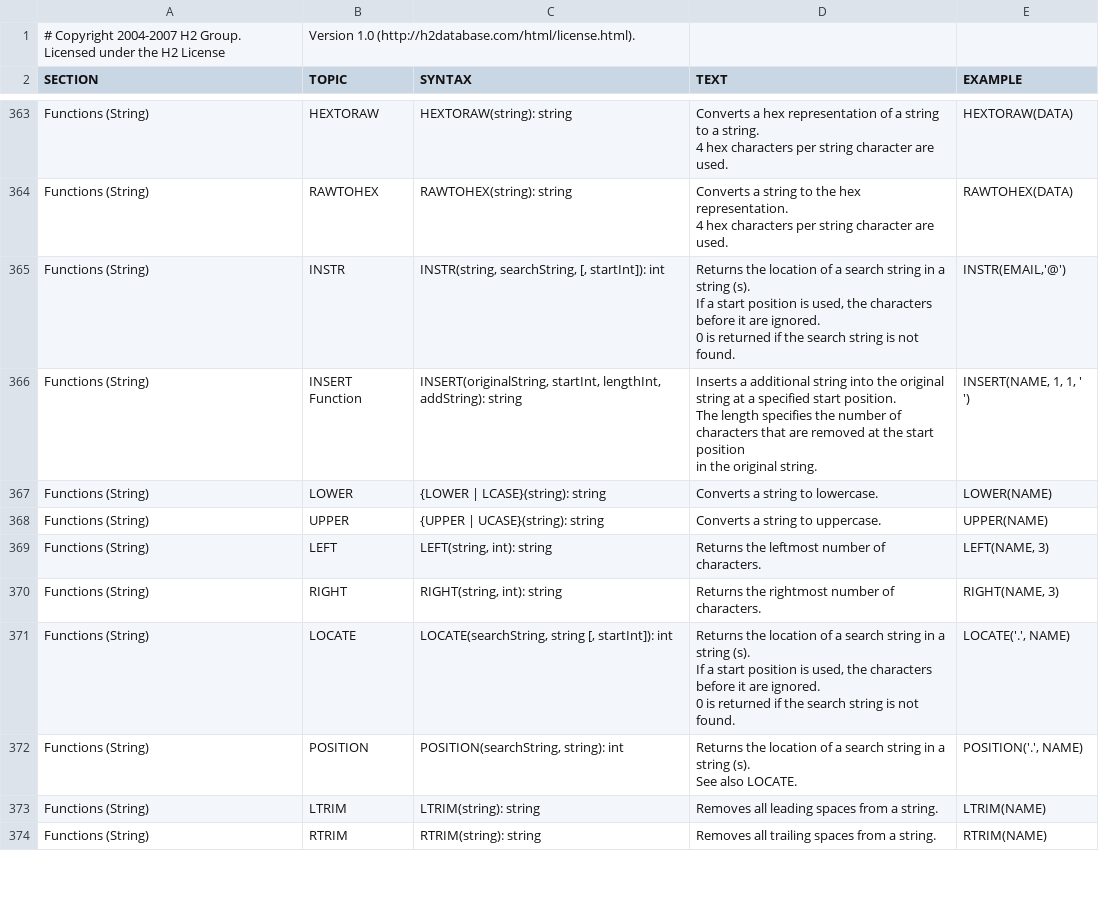
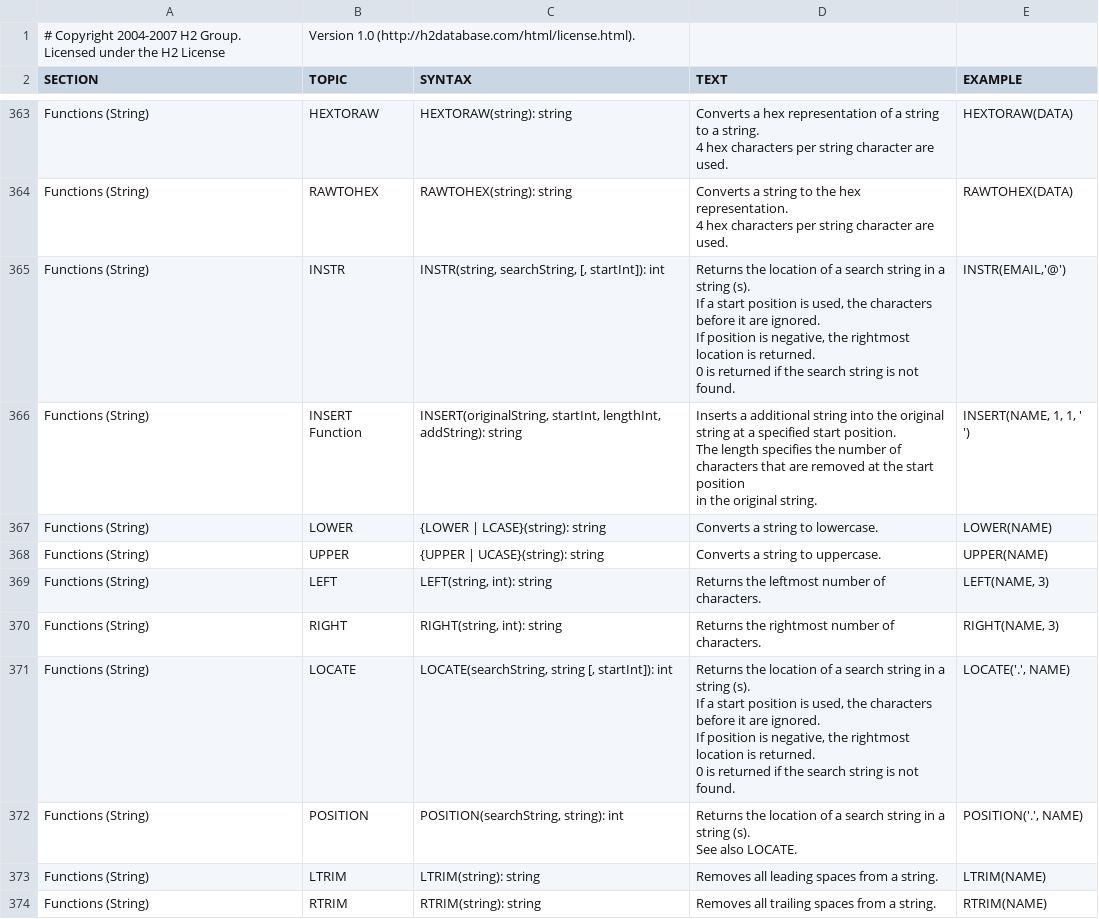
Before and after one commit to coderplay/h2-bitmap, a CSV file: h2/src/main/org/h2/res/help.csv, drawn as a sheet; only a part is shown, gaps mark what is left out.

```diff
--- a/h2/src/main/org/h2/res/help.csv
+++ b/h2/src/main/org/h2/res/help.csv
@@ -2105,11 +2105,12 @@ RAWTOHEX(DATA)
 "
-"Functions (String)","INSTR","
-INSTR(string, searchString, [, startInt]): int
-","
-Returns the location of a search string in a string (s).
-If a start position is used, the characters before it are ignored.
-0 is returned if the search string is not found.
-","
-INSTR(EMAIL,'@')
-"
+"Functions (String)","INSTR","
+INSTR(string, searchString, [, startInt]): int
+","
+Returns the location of a search string in a string (s).
+If a start position is used, the characters before it are ignored.
+If position is negative, the rightmost location is returned.
+0 is returned if the search string is not found.
+","
+INSTR(EMAIL,'@')
+"
 "Functions (String)","INSERT Function","
@@ -2151,11 +2152,12 @@ RIGHT(NAME, 3)
 "
-"Functions (String)","LOCATE","
-LOCATE(searchString, string [, startInt]): int
-","
-Returns the location of a search string in a string (s).
-If a start position is used, the characters before it are ignored.
-0 is returned if the search string is not found.
-","
-LOCATE('.', NAME)
-"
+"Functions (String)","LOCATE","
+LOCATE(searchString, string [, startInt]): int
+","
+Returns the location of a search string in a string (s).
+If a start position is used, the characters before it are ignored.
+If position is negative, the rightmost location is returned.
+0 is returned if the search string is not found.
+","
+LOCATE('.', NAME)
+"
 "Functions (String)","POSITION","
```
Also changed, not shown: 22 other files.
